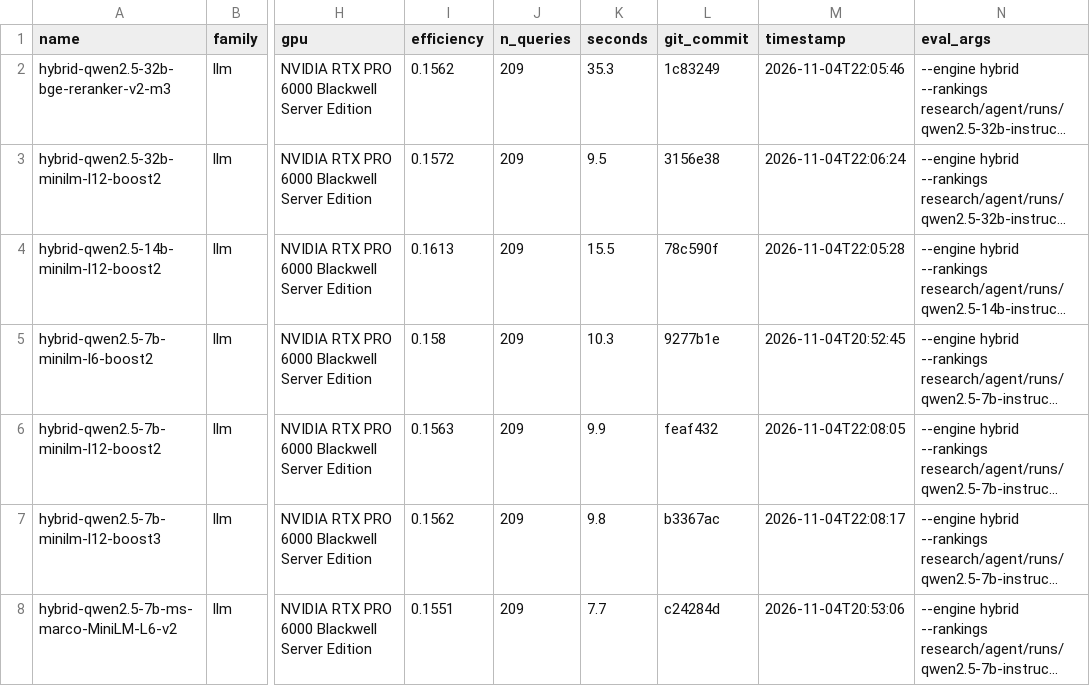
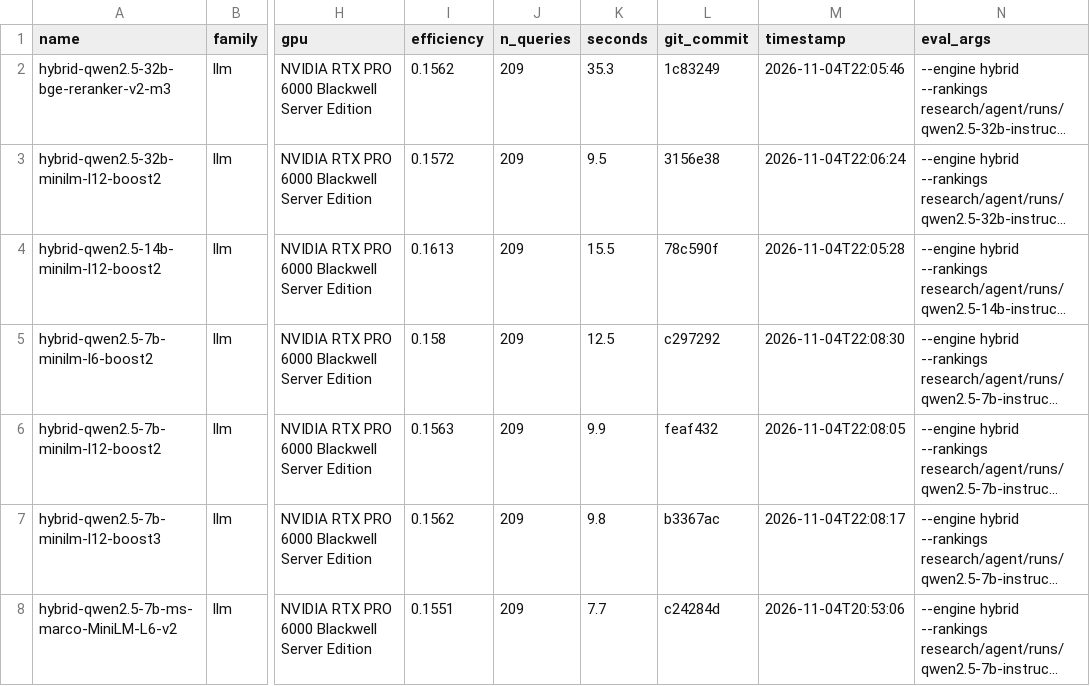
Before and after one commit to ahsank/restaurant-search, a CSV file: research/agent/summary.csv, drawn as a sheet; only a part is shown, gaps mark what is left out; long unchanged cells end in …; the diff names each change by its address in the sheet, - before the commit and + after, or states it on an @@ line.

Commit message:
Agent iter 113: run_experiment hybrid-qwen2.5-7b-minilm-l6-boost2

```diff
--- a/research/agent/summary.csv
+++ b/research/agent/summary.csv
-K5 (seconds): 10.3
+K5 (seconds): 12.5
-L5 (git_commit): 9277b1e
+L5 (git_commit): c297292
-M5 (timestamp): 2026-11-04T20:52:45
+M5 (timestamp): 2026-11-04T22:08:30
```
Also changed, not shown: 5 other files.
